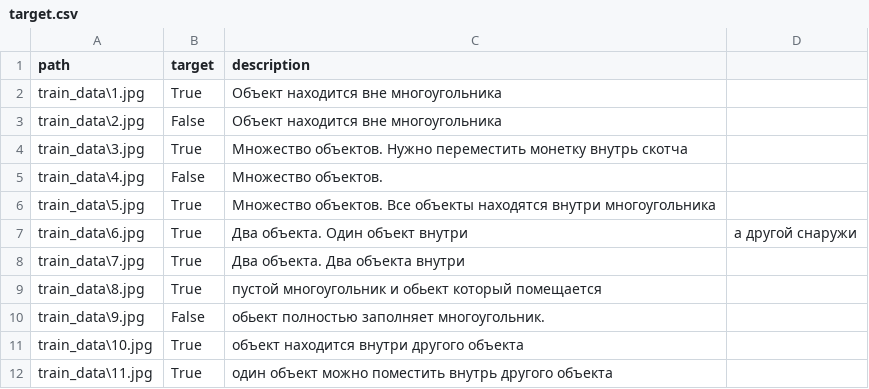
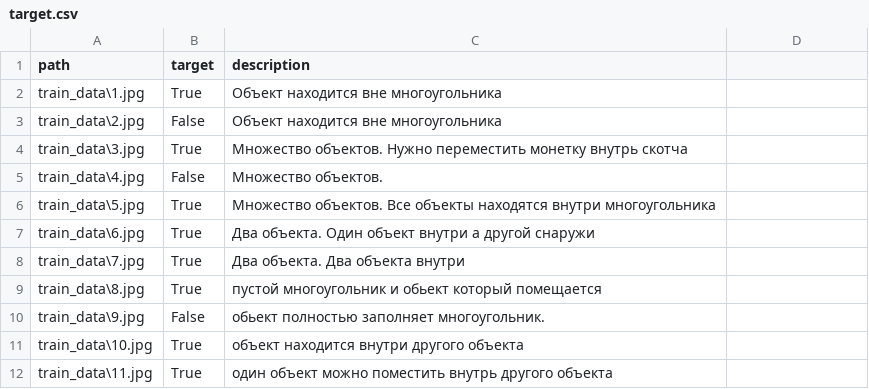
Before and after one commit to IIlya-ipti/Intelligent-Placer, a CSV file: train_data/target.csv, drawn as a sheet.

Commit message:
Update target.csv

```diff
--- a/train_data/target.csv
+++ b/train_data/target.csv
@@ -6,3 +6,3 @@ train_data\4.jpg,False,Множество объектов.
 train_data\5.jpg,True,Множество объектов. Все объекты находятся внутри многоугольника
-train_data\6.jpg,True,Два объекта. Один объект внутри, а другой снаружи
+train_data\6.jpg,True,Два объекта. Один объект внутри а другой снаружи
 train_data\7.jpg,True,Два объекта. Два объекта внутри
```
